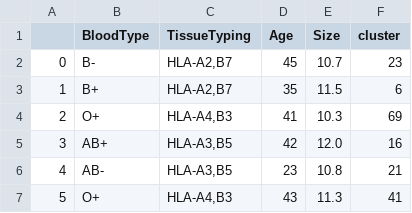
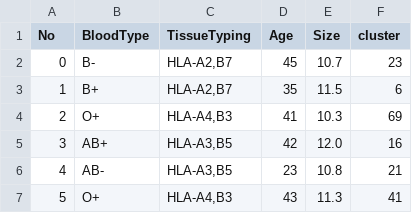
Before and after one commit to TejasSatish/final-org-app, a CSV file: backend/assets/gan_data.csv, drawn as a sheet; only a part is shown.

```diff
--- a/backend/assets/gan_data.csv
+++ b/backend/assets/gan_data.csv
@@ -1,2 +1,2 @@
-,BloodType,TissueTyping,Age,Size,cluster
+No,BloodType,TissueTyping,Age,Size,cluster
 0,B-,"HLA-A2,B7",45,10.7,23
```
Also changed, not shown: 14 other files.
